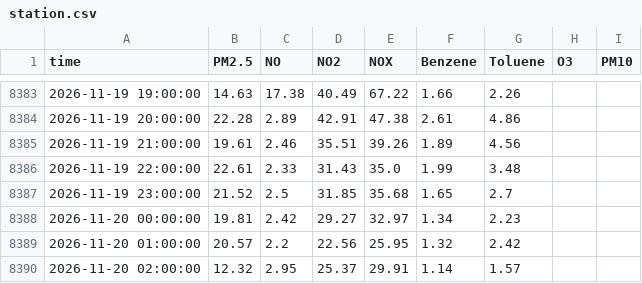
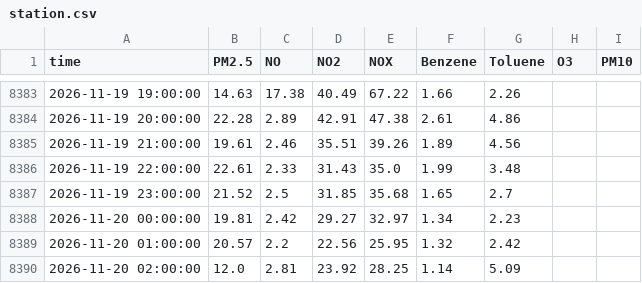
Before and after one commit to Yonifal/shoham-air, a CSV file: data/station.csv, drawn as a sheet; only a part is shown, gaps mark what is left out.

```diff
--- a/data/station.csv
+++ b/data/station.csv
@@ -8389,2 +8389,2 @@ time,PM2.5,NO,NO2,NOX,Benzene,Toluene,O3,PM10
 2026-11-20 01:00:00,20.57,2.2,22.56,25.95,1.32,2.42,,
-2026-11-20 02:00:00,12.32,2.95,25.37,29.91,1.14,1.57,,
+2026-11-20 02:00:00,12.0,2.81,23.92,28.25,1.14,5.09,,
```
Also changed, not shown: 2 other files.
